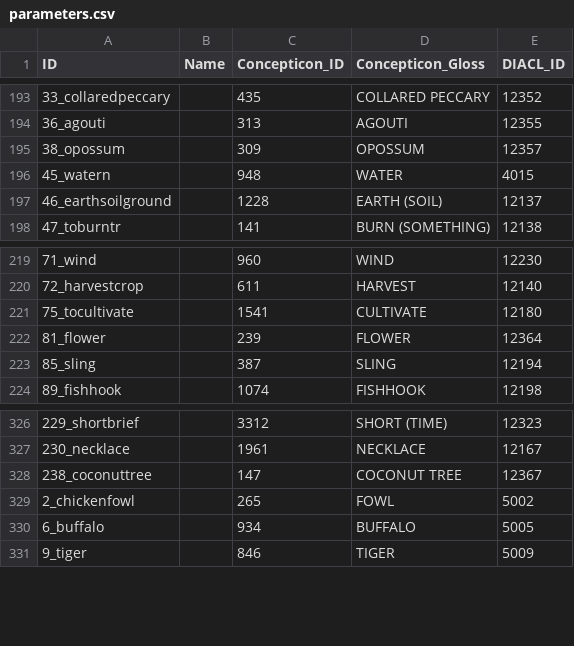
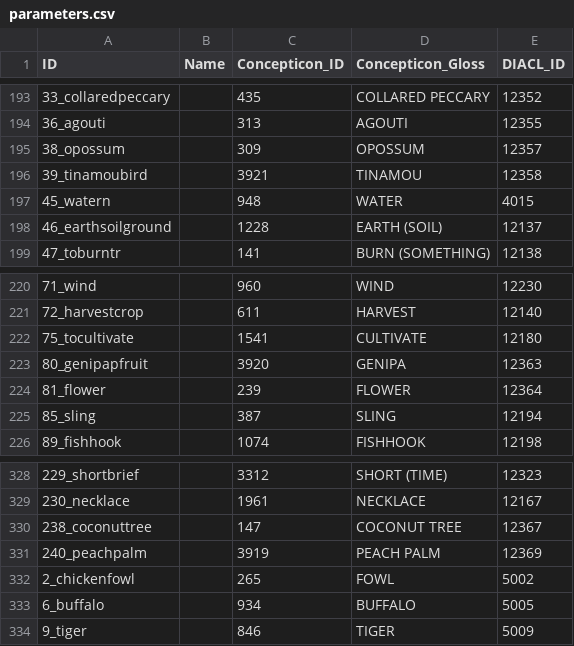
Before and after one commit to lexibank/diacl, a CSV file: cldf/parameters.csv, drawn as a sheet; only a part is shown, gaps mark what is left out.

```diff
--- a/cldf/parameters.csv
+++ b/cldf/parameters.csv
@@ -195,2 +195,3 @@ ID,Name,Concepticon_ID,Concepticon_Gloss,DIACL_ID
 38_opossum,,309,OPOSSUM,12357
+39_tinamoubird,,3921,TINAMOU,12358
 45_watern,,948,WATER,4015
@@ -221,2 +222,3 @@ ID,Name,Concepticon_ID,Concepticon_Gloss,DIACL_ID
 75_tocultivate,,1541,CULTIVATE,12180
+80_genipapfruit,,3920,GENIPA,12363
 81_flower,,239,FLOWER,12364
@@ -328,2 +330,3 @@ ID,Name,Concepticon_ID,Concepticon_Gloss,DIACL_ID
 238_coconuttree,,147,COCONUT TREE,12367
+240_peachpalm,,3919,PEACH PALM,12369
 2_chickenfowl,,265,FOWL,5002
```
Also changed, not shown: cldf/languages.csv, 5 other files.
